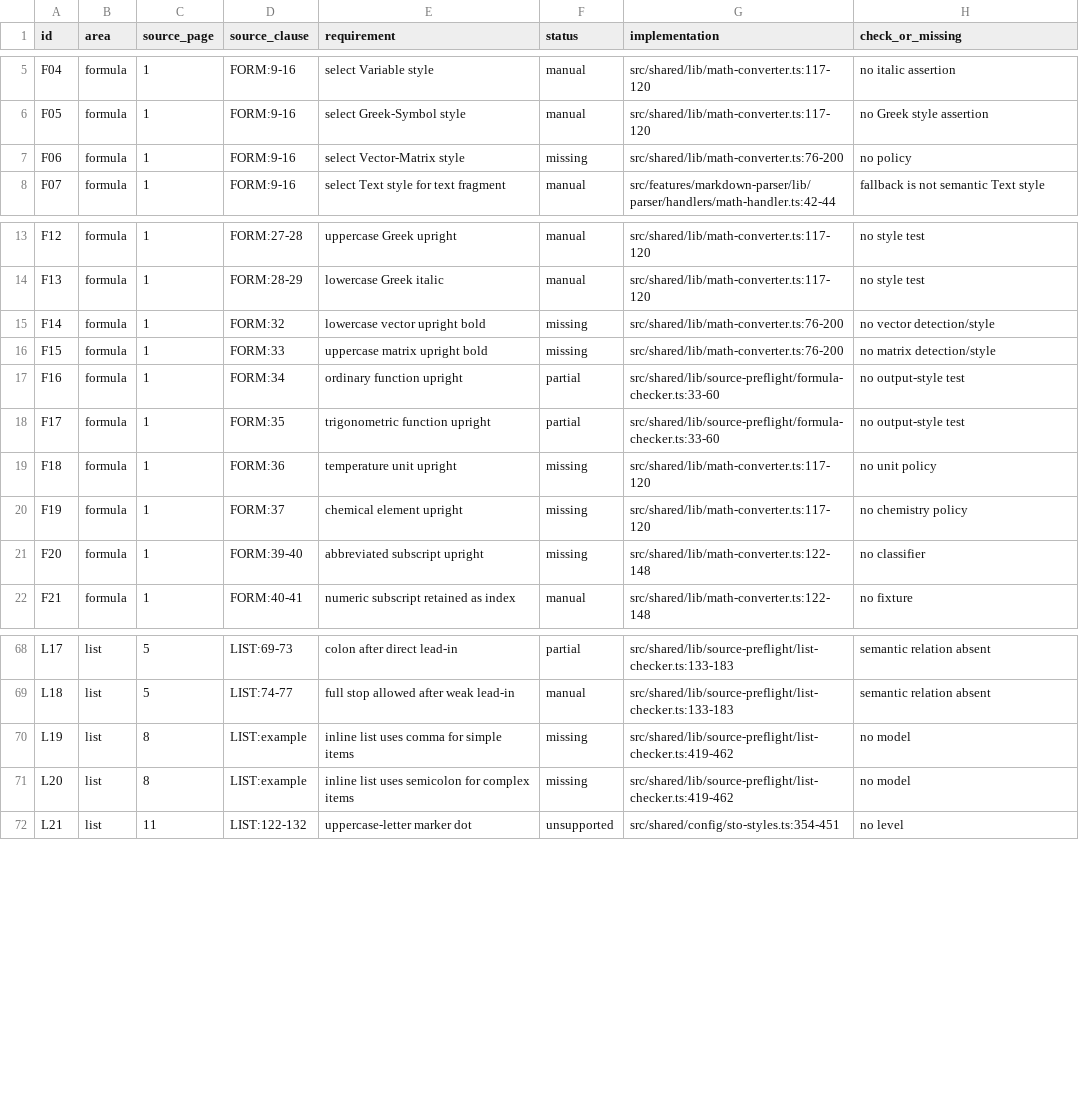
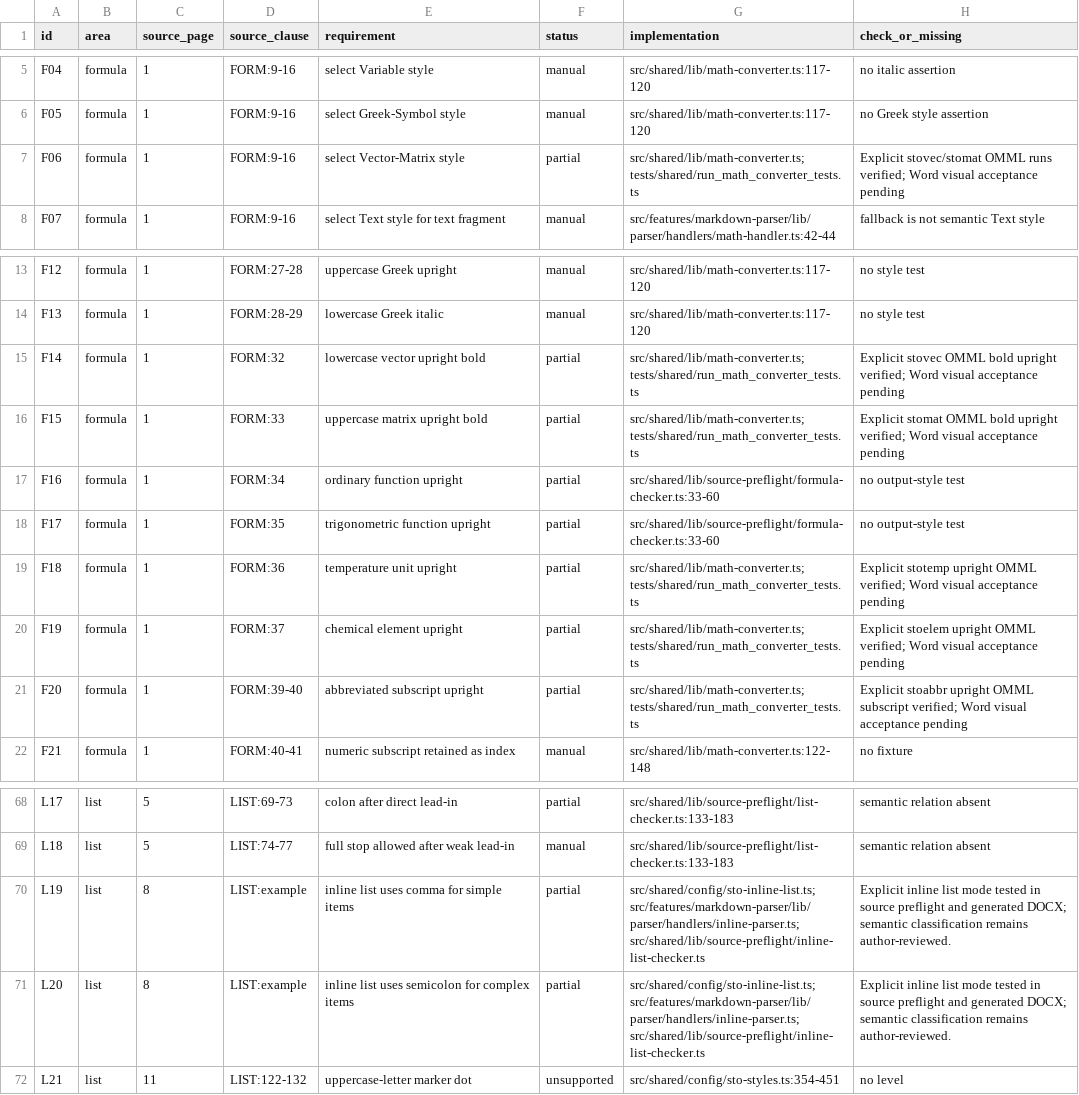
Before and after one commit to Horcag/sto-report-generator, a CSV file: docs/audits/2026-09-22-sto-coverage/special-atoms.csv, drawn as a sheet; only a part is shown, gaps mark what is left out.

```diff
--- a/docs/audits/2026-09-22-sto-coverage/special-atoms.csv
+++ b/docs/audits/2026-09-22-sto-coverage/special-atoms.csv
@@ -6,3 +6,3 @@ F04,formula,1,FORM:9-16,select Variable style,manual,src/shared/lib/math-convert
 F05,formula,1,FORM:9-16,select Greek-Symbol style,manual,src/shared/lib/math-converter.ts:117-120,no Greek style assertion
-F06,formula,1,FORM:9-16,select Vector-Matrix style,missing,src/shared/lib/math-converter.ts:76-200,no policy
+F06,formula,1,FORM:9-16,select Vector-Matrix style,partial,src/shared/lib/math-converter.ts; tests/shared/run_math_converter_tests.ts,Explicit stovec/stomat OMML runs verified; Word visual acceptance pending
 F07,formula,1,FORM:9-16,select Text style for text fragment,manual,src/features/markdown-parser/lib/parser/handlers/math-handler.ts:42-44,fallback is not semantic Text style
@@ -14,9 +14,9 @@ F12,formula,1,FORM:27-28,uppercase Greek upright,manual,src/shared/lib/math-conv
 F13,formula,1,FORM:28-29,lowercase Greek italic,manual,src/shared/lib/math-converter.ts:117-120,no style test
-F14,formula,1,FORM:32,lowercase vector upright bold,missing,src/shared/lib/math-converter.ts:76-200,no vector detection/style
-F15,formula,1,FORM:33,uppercase matrix upright bold,missing,src/shared/lib/math-converter.ts:76-200,no matrix detection/style
+F14,formula,1,FORM:32,lowercase vector upright bold,partial,src/shared/lib/math-converter.ts; tests/shared/run_math_converter_tests.ts,Explicit stovec OMML bold upright verified; Word visual acceptance pending
+F15,formula,1,FORM:33,uppercase matrix upright bold,partial,src/shared/lib/math-converter.ts; tests/shared/run_math_converter_tests.ts,Explicit stomat OMML bold upright verified; Word visual acceptance pending
 F16,formula,1,FORM:34,ordinary function upright,partial,src/shared/lib/source-preflight/formula-checker.ts:33-60,no output-style test
 F17,formula,1,FORM:35,trigonometric function upright,partial,src/shared/lib/source-preflight/formula-checker.ts:33-60,no output-style test
-F18,formula,1,FORM:36,temperature unit upright,missing,src/shared/lib/math-converter.ts:117-120,no unit policy
-F19,formula,1,FORM:37,chemical element upright,missing,src/shared/lib/math-converter.ts:117-120,no chemistry policy
-F20,formula,1,FORM:39-40,abbreviated subscript upright,missing,src/shared/lib/math-converter.ts:122-148,no classifier
+F18,formula,1,FORM:36,temperature unit upright,partial,src/shared/lib/math-converter.ts; tests/shared/run_math_converter_tests.ts,Explicit stotemp upright OMML verified; Word visual acceptance pending
+F19,formula,1,FORM:37,chemical element upright,partial,src/shared/lib/math-converter.ts; tests/shared/run_math_converter_tests.ts,Explicit stoelem upright OMML verified; Word visual acceptance pending
+F20,formula,1,FORM:39-40,abbreviated subscript upright,partial,src/shared/lib/math-converter.ts; tests/shared/run_math_converter_tests.ts,Explicit stoabbr upright OMML subscript verified; Word visual acceptance pending
 F21,formula,1,FORM:40-41,numeric subscript retained as index,manual,src/shared/lib/math-converter.ts:122-148,no fixture
@@ -69,4 +69,4 @@ L17,list,5,LIST:69-73,colon after direct lead-in,partial,src/shared/lib/source-p
 L18,list,5,LIST:74-77,full stop allowed after weak lead-in,manual,src/shared/lib/source-preflight/list-checker.ts:133-183,semantic relation absent
-L19,list,8,LIST:example,inline list uses comma for simple items,missing,src/shared/lib/source-preflight/list-checker.ts:419-462,no model
-L20,list,8,LIST:example,inline list uses semicolon for complex items,missing,src/shared/lib/source-preflight/list-checker.ts:419-462,no model
+L19,list,8,LIST:example,inline list uses comma for simple items,partial,"src/shared/config/sto-inline-list.ts; src/features/markdown-parser/lib/parser/handlers/inline-parser.ts; src/shared/lib/source-preflight/inline-list-checker.ts","Explicit inline list mode tested in source preflight and generated DOCX; semantic classification remains author-reviewed."
+L20,list,8,LIST:example,inline list uses semicolon for complex items,partial,"src/shared/config/sto-inline-list.ts; src/features/markdown-parser/lib/parser/handlers/inline-parser.ts; src/shared/lib/source-preflight/inline-list-checker.ts","Explicit inline list mode tested in source preflight and generated DOCX; semantic classification remains author-reviewed."
 L21,list,11,LIST:122-132,uppercase-letter marker dot,unsupported,src/shared/config/sto-styles.ts:354-451,no level
```
Also changed, not shown: docs/audits/2026-09-22-sto-coverage/full-matrix.csv, 49 other files.
